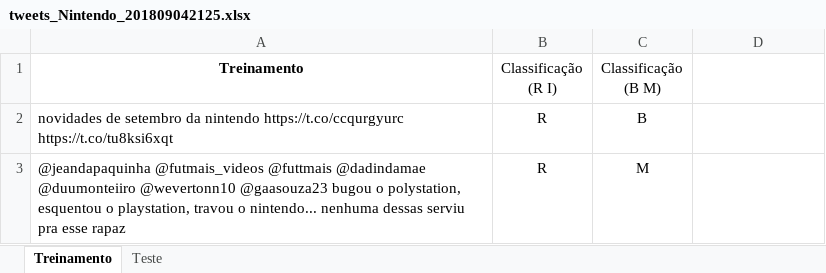
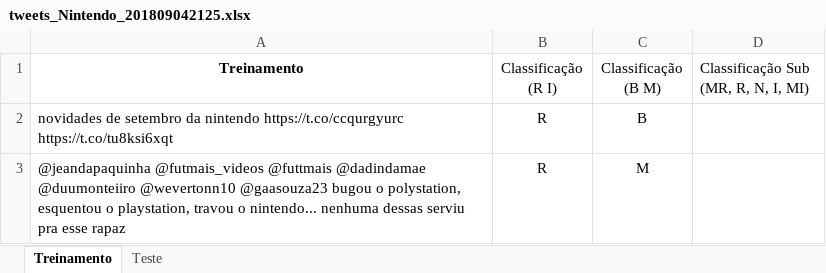
Before and after one commit to enricoan/Projeto2CDD, an Excel workbook: tweets_Nintendo_201809042125.xlsx, sheet Treinamento, drawn as a sheet; only a part is shown; values as stored, in another font and other column widths than the file's, no borders; the diff names each change by its address in the sheet, - before the commit and + after, or states it on an @@ line.

Commit message:
Adição da coluna de subcategorias

```diff
--- a/tweets_Nintendo_201809042125.xlsx (sheet Treinamento)
+++ b/tweets_Nintendo_201809042125.xlsx (sheet Treinamento)
-D1: (empty)
+D1: Classificação Sub (MR, R, N, I, MI)
```
Also changed, not shown: sheet Teste.
